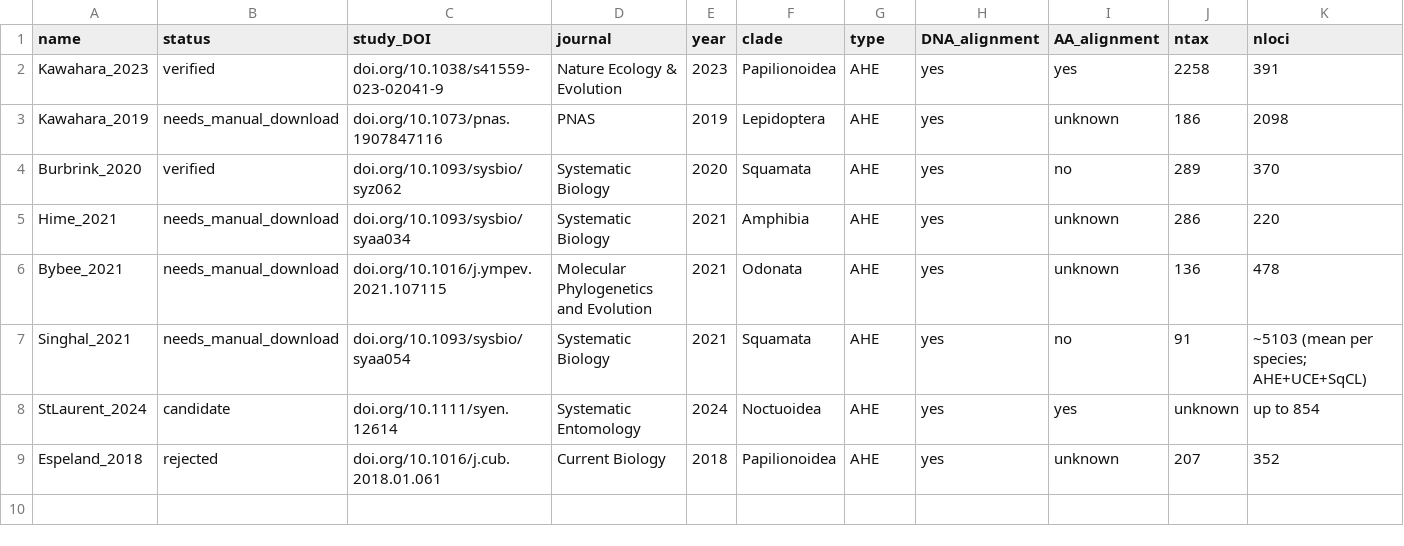
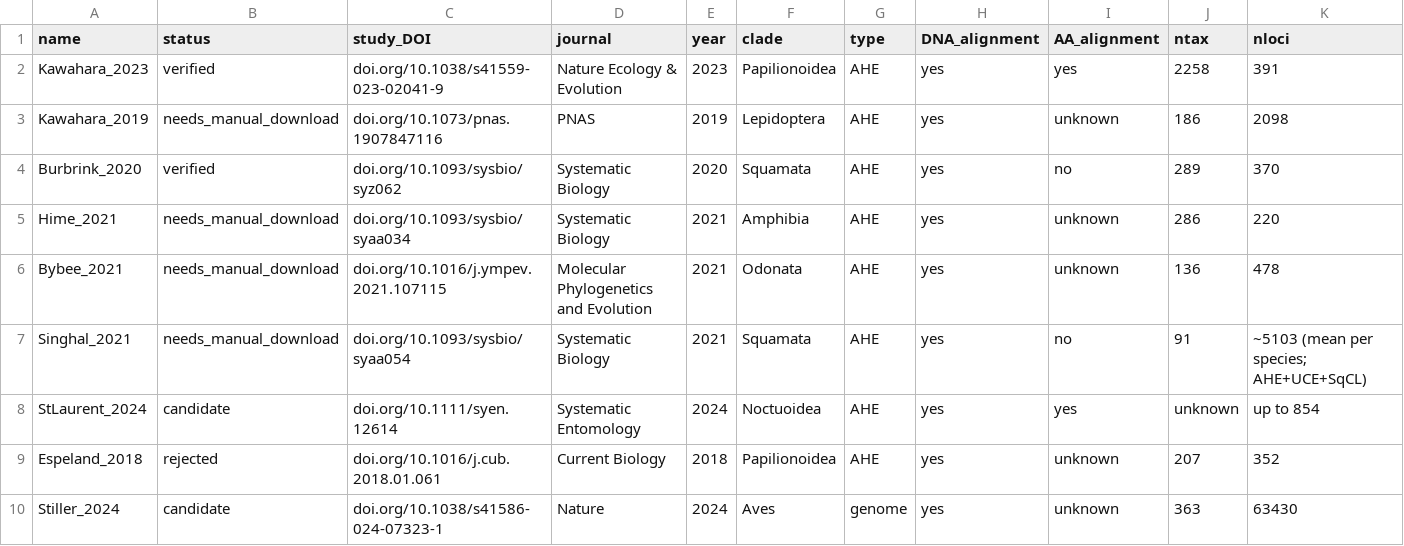
Before and after one commit to roblanf/BenchmarkAlignments, a CSV file: potential_datasets/potential_datasets.csv, drawn as a sheet; only a part is shown; rows hold the shown columns only; the diff names each change by its address in the sheet, - before the commit and + after, or states it on an @@ line.

```diff
--- a/potential_datasets/potential_datasets.csv
+++ b/potential_datasets/potential_datasets.csv
+row 10: Stiller_2024 | candidate | doi.org/10.1038/s41586-024-07323-1 | Nature | 2024 | Aves | genome | yes | unknown | 363 | 63430
```
